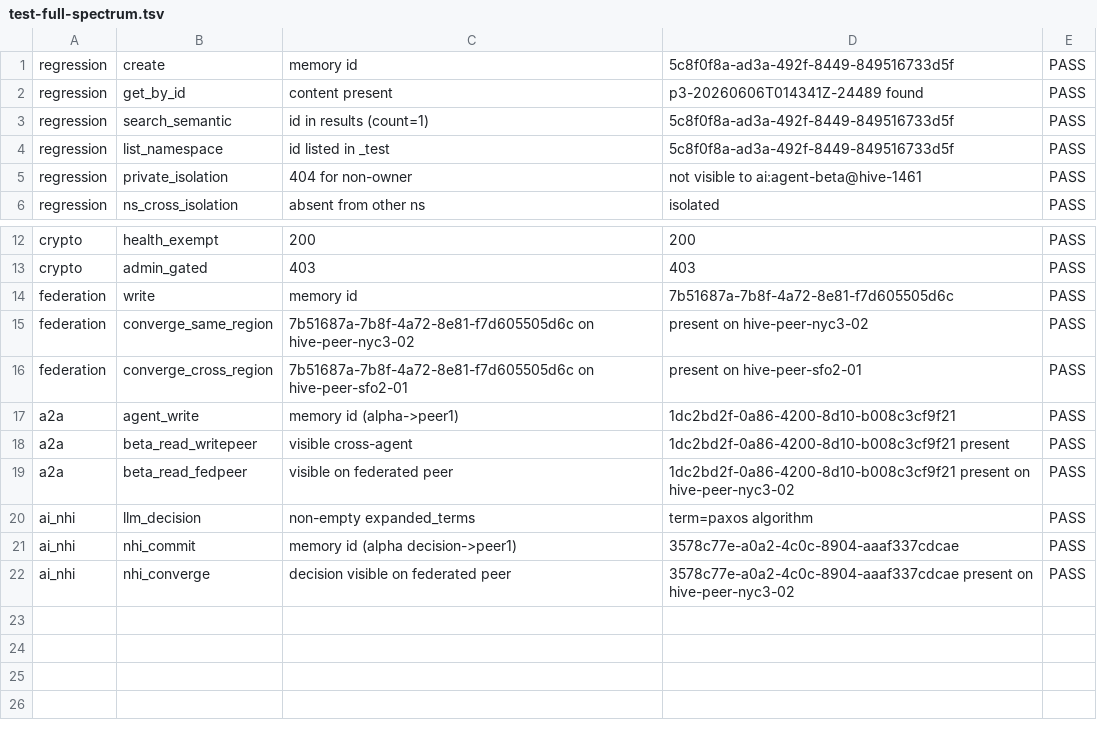
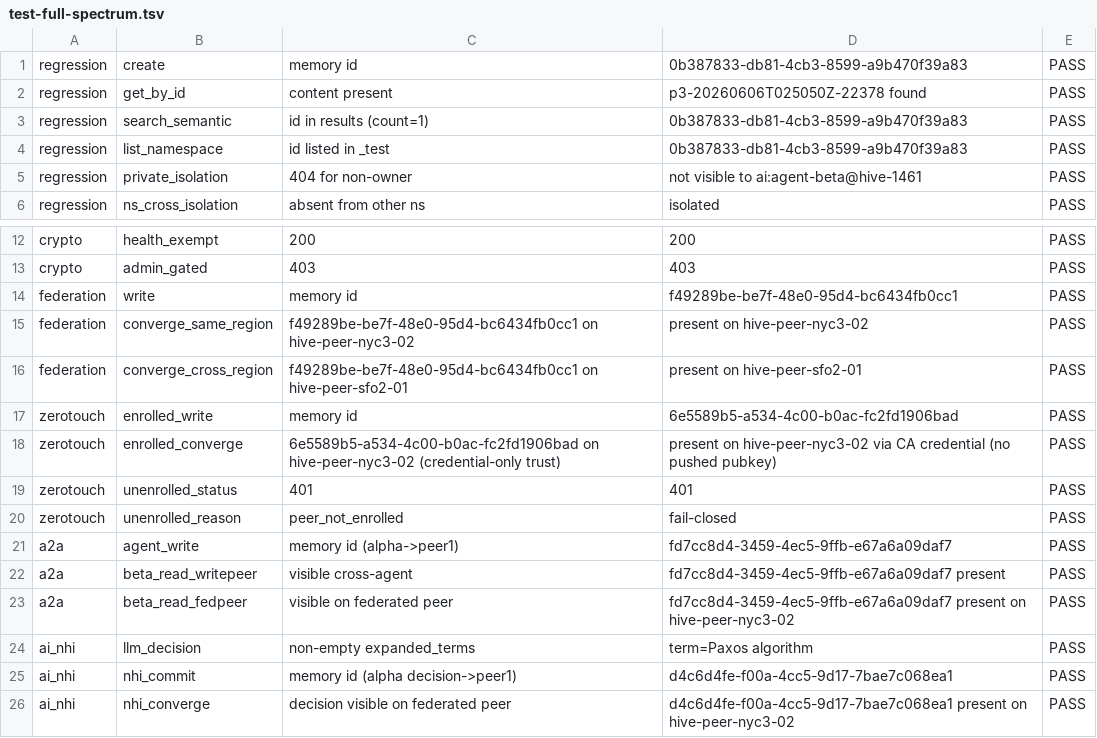
Before and after one commit to alphaonedev/ai-memory-mcp, a TSV file: deploy/hive-1461/results/test-full-spectrum.tsv, drawn as a sheet; only a part is shown, gaps mark what is left out.

```diff
--- a/deploy/hive-1461/results/test-full-spectrum.tsv
+++ b/deploy/hive-1461/results/test-full-spectrum.tsv
@@ -1,5 +1,5 @@
-regression	create	memory id	5c8f0f8a-ad3a-492f-8449-849516733d5f	PASS
-regression	get_by_id	content present	p3-20260606T014341Z-24489 found	PASS
-regression	search_semantic	id in results (count=1)	5c8f0f8a-ad3a-492f-8449-849516733d5f	PASS
-regression	list_namespace	id listed in _test	5c8f0f8a-ad3a-492f-8449-849516733d5f	PASS
+regression	create	memory id	0b387833-db81-4cb3-8599-a9b470f39a83	PASS
+regression	get_by_id	content present	p3-20260606T025050Z-22378 found	PASS
+regression	search_semantic	id in results (count=1)	0b387833-db81-4cb3-8599-a9b470f39a83	PASS
+regression	list_namespace	id listed in _test	0b387833-db81-4cb3-8599-a9b470f39a83	PASS
 regression	private_isolation	404 for non-owner	not visible to ai:agent-beta@hive-1461	PASS
@@ -13,10 +13,14 @@ crypto	health_exempt	200	200	PASS
 crypto	admin_gated	403	403	PASS
-federation	write	memory id	7b51687a-7b8f-4a72-8e81-f7d605505d6c	PASS
-federation	converge_same_region	7b51687a-7b8f-4a72-8e81-f7d605505d6c on hive-peer-nyc3-02	present on hive-peer-nyc3-02	PASS
-federation	converge_cross_region	7b51687a-7b8f-4a72-8e81-f7d605505d6c on hive-peer-sfo2-01	present on hive-peer-sfo2-01	PASS
-a2a	agent_write	memory id (alpha->peer1)	1dc2bd2f-0a86-4200-8d10-b008c3cf9f21	PASS
-a2a	beta_read_writepeer	visible cross-agent	1dc2bd2f-0a86-4200-8d10-b008c3cf9f21 present	PASS
-a2a	beta_read_fedpeer	visible on federated peer	1dc2bd2f-0a86-4200-8d10-b008c3cf9f21 present on hive-peer-nyc3-02	PASS
-ai_nhi	llm_decision	non-empty expanded_terms	term=paxos algorithm	PASS
-ai_nhi	nhi_commit	memory id (alpha decision->peer1)	3578c77e-a0a2-4c0c-8904-aaaf337cdcae	PASS
-ai_nhi	nhi_converge	decision visible on federated peer	3578c77e-a0a2-4c0c-8904-aaaf337cdcae present on hive-peer-nyc3-02	PASS
+federation	write	memory id	f49289be-be7f-48e0-95d4-bc6434fb0cc1	PASS
+federation	converge_same_region	f49289be-be7f-48e0-95d4-bc6434fb0cc1 on hive-peer-nyc3-02	present on hive-peer-nyc3-02	PASS
+federation	converge_cross_region	f49289be-be7f-48e0-95d4-bc6434fb0cc1 on hive-peer-sfo2-01	present on hive-peer-sfo2-01	PASS
+zerotouch	enrolled_write	memory id	6e5589b5-a534-4c00-b0ac-fc2fd1906bad	PASS
+zerotouch	enrolled_converge	6e5589b5-a534-4c00-b0ac-fc2fd1906bad on hive-peer-nyc3-02 (credential-only trust)	present on hive-peer-nyc3-02 via CA credential (no pushed pubkey)	PASS
+zerotouch	unenrolled_status	401	401	PASS
+zerotouch	unenrolled_reason	peer_not_enrolled	fail-closed	PASS
+a2a	agent_write	memory id (alpha->peer1)	fd7cc8d4-3459-4ec5-9ffb-e67a6a09daf7	PASS
+a2a	beta_read_writepeer	visible cross-agent	fd7cc8d4-3459-4ec5-9ffb-e67a6a09daf7 present	PASS
+a2a	beta_read_fedpeer	visible on federated peer	fd7cc8d4-3459-4ec5-9ffb-e67a6a09daf7 present on hive-peer-nyc3-02	PASS
+ai_nhi	llm_decision	non-empty expanded_terms	term=Paxos algorithm	PASS
+ai_nhi	nhi_commit	memory id (alpha decision->peer1)	d4c6d4fe-f00a-4cc5-9d17-7bae7c068ea1	PASS
+ai_nhi	nhi_converge	decision visible on federated peer	d4c6d4fe-f00a-4cc5-9d17-7bae7c068ea1 present on hive-peer-nyc3-02	PASS
```
Also changed, not shown: 5 other files.
